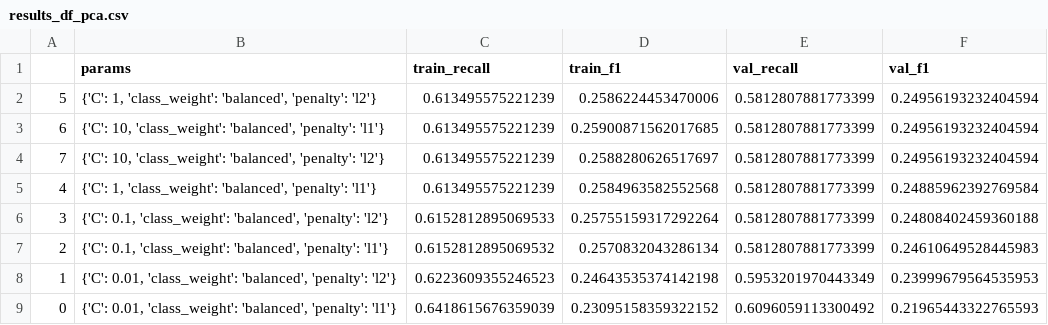
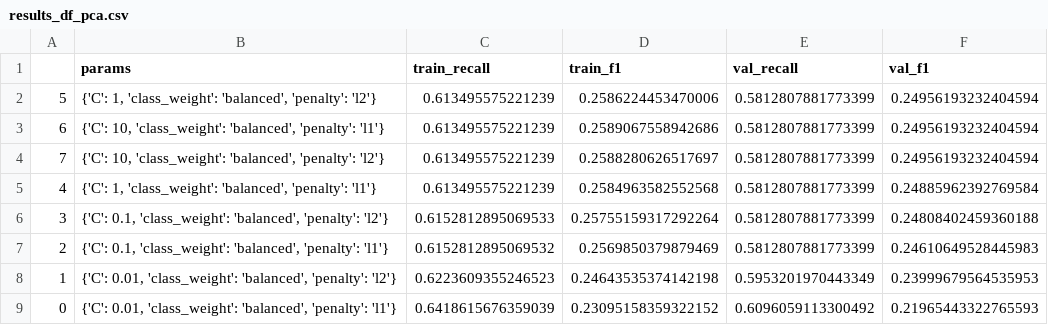
Before and after one commit to camilouribeg/DS4I-Project, a CSV file: data/results/results_df_pca.csv, drawn as a sheet.

```diff
--- a/data/results/results_df_pca.csv
+++ b/data/results/results_df_pca.csv
@@ -2,3 +2,3 @@
 5,"{'C': 1, 'class_weight': 'balanced', 'penalty': 'l2'}",0.613495575221239,0.2586224453470006,0.5812807881773399,0.24956193232404594
-6,"{'C': 10, 'class_weight': 'balanced', 'penalty': 'l1'}",0.613495575221239,0.25900871562017685,0.5812807881773399,0.24956193232404594
+6,"{'C': 10, 'class_weight': 'balanced', 'penalty': 'l1'}",0.613495575221239,0.2589067558942686,0.5812807881773399,0.24956193232404594
 7,"{'C': 10, 'class_weight': 'balanced', 'penalty': 'l2'}",0.613495575221239,0.2588280626517697,0.5812807881773399,0.24956193232404594
@@ -6,3 +6,3 @@
 3,"{'C': 0.1, 'class_weight': 'balanced', 'penalty': 'l2'}",0.6152812895069533,0.25755159317292264,0.5812807881773399,0.24808402459360188
-2,"{'C': 0.1, 'class_weight': 'balanced', 'penalty': 'l1'}",0.6152812895069532,0.2570832043286134,0.5812807881773399,0.24610649528445983
+2,"{'C': 0.1, 'class_weight': 'balanced', 'penalty': 'l1'}",0.6152812895069532,0.2569850379879469,0.5812807881773399,0.24610649528445983
 1,"{'C': 0.01, 'class_weight': 'balanced', 'penalty': 'l2'}",0.6223609355246523,0.24643535374142198,0.5953201970443349,0.23999679564535953
```
Also changed, not shown: data/results/results_df_rf_rfe.csv, data/results/results_df_rf_scaled.csv, 7 other files.
